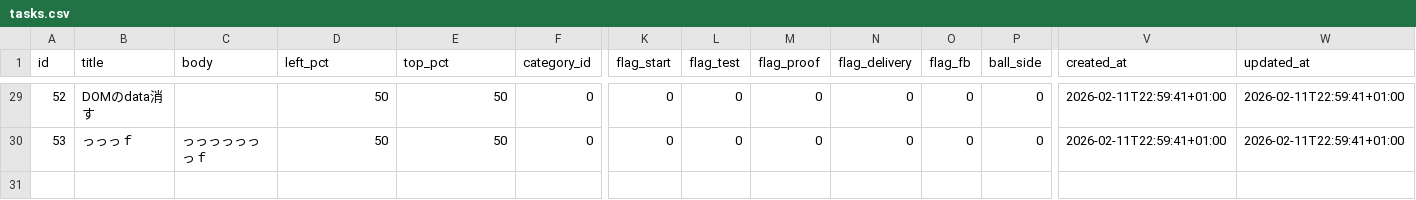
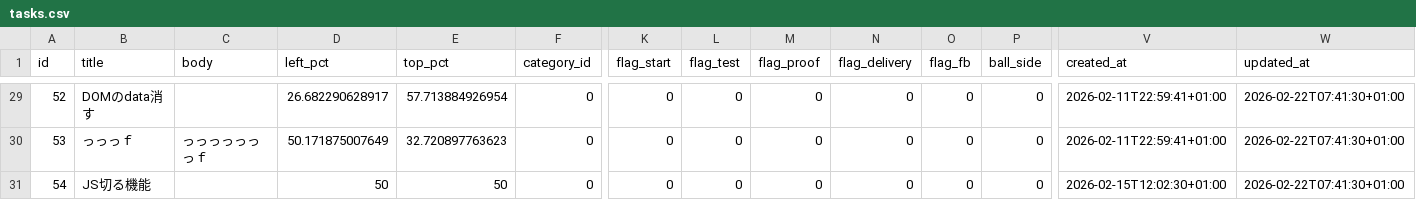
Before and after one commit to ryogaktm/todo, a CSV file: data/tasks.csv, drawn as a sheet; only a part is shown, gaps mark what is left out; rows hold the shown columns only; the diff covers the shown part only; the diff names each change by its address in the sheet, - before the commit and + after, or states it on an @@ line.

```diff
--- a/data/tasks.csv
+++ b/data/tasks.csv
-D29 (left_pct): 50
+D29 (left_pct): 26.682290628917
-E29 (top_pct): 50
+E29 (top_pct): 57.713884926954
-W29:W30 (updated_at): 2026-02-11T22:59:41+01:00
+W29:W30 (updated_at): 2026-02-22T07:41:30+01:00
-D30 (left_pct): 50
+D30 (left_pct): 50.171875007649
-E30 (top_pct): 50
+E30 (top_pct): 32.720897763623
+row 31: 54 | JS切る機能 |  | 50 | 50 | 0 | 0 | 0 | 0 | 0 | 0 | 0 | 2026-02-15T12:02:30+01:00 | 2026-02-22T07:41:30+01:00
```
Also changed, not shown: 41 edited cells elsewhere in this file, 6 other files.
